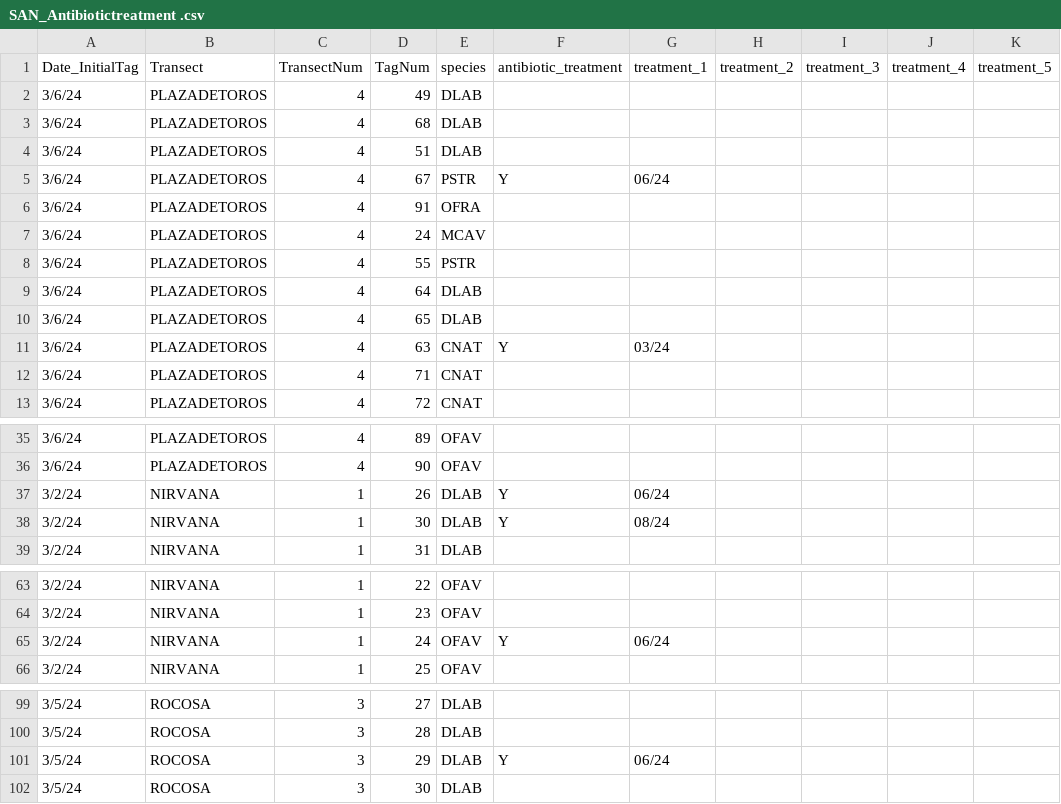
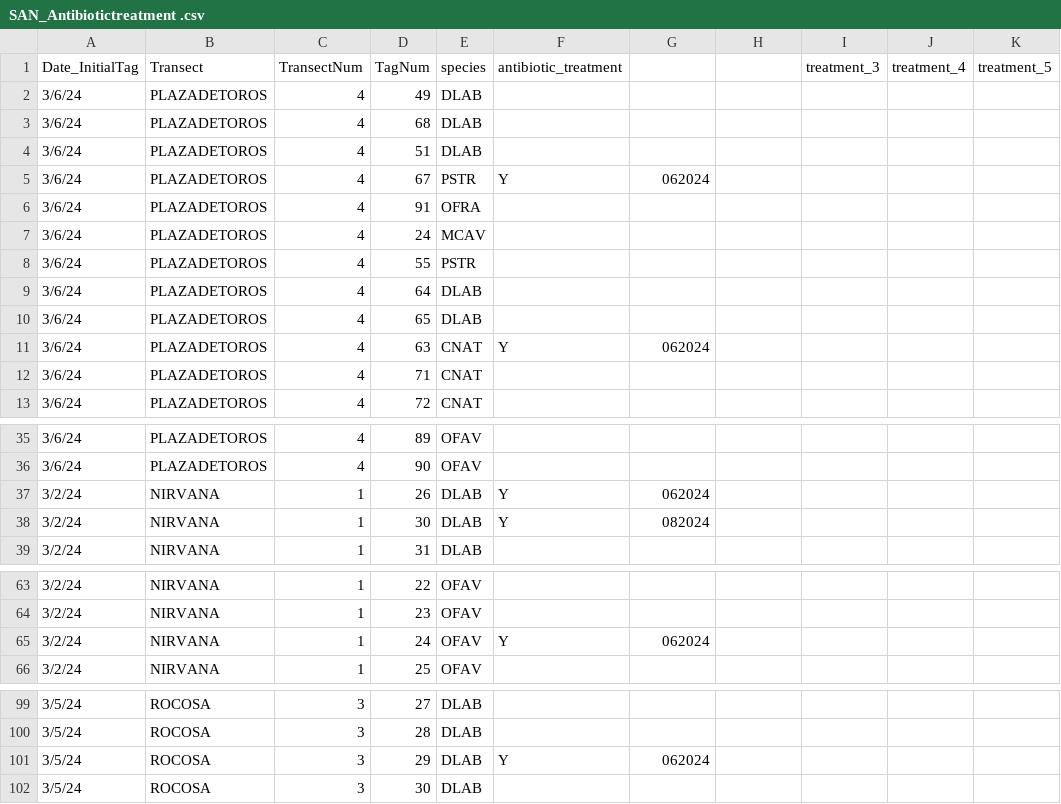
Before and after one commit to GWLab-UML/SAN_CORDAP, a CSV file: Sample_Data/SAN_Antibiotictreatment .csv, drawn as a sheet; only a part is shown, gaps mark what is left out; the diff covers the shown part only.

Commit message:
Update SAN_Antibiotictreatment .csv
updated date format for antibiotics and also addred ion PUnta Padi treatments

```diff
--- a/Sample_Data/SAN_Antibiotictreatment .csv
+++ b/Sample_Data/SAN_Antibiotictreatment .csv
@@ -1 +1 @@
-Date_InitialTag,Transect,TransectNum,TagNum,species,antibiotic_treatment,treatment_1,treatment_2,treatment_3,treatment_4,treatment_5,,,,,,
+Date_InitialTag,Transect,TransectNum,TagNum,species,antibiotic_treatment,,,treatment_3,treatment_4,treatment_5,,,,,,,,
@@ -5 +5 @@
-3/6/24,PLAZADETOROS,4,67,PSTR,Y,06/24,,,,,,,,,,
+3/6/24,PLAZADETOROS,4,67,PSTR,Y,062024,,,,,,,,,,,,
@@ -11 +11 @@
-3/6/24,PLAZADETOROS,4,63,CNAT,Y,03/24,,,,,,,,,,
+3/6/24,PLAZADETOROS,4,63,CNAT,Y,062024,,,,,,,,,,,,
@@ -37,2 +37,2 @@
-3/2/24,NIRVANA,1,26,DLAB,Y,06/24,,,,,,,,,,
-3/2/24,NIRVANA,1,30,DLAB,Y,08/24,,,,,,,,,,
+3/2/24,NIRVANA,1,26,DLAB,Y,062024,,,,,,,,,,,,
+3/2/24,NIRVANA,1,30,DLAB,Y,082024,,,,,,,,,,,,
@@ -65 +65 @@
-3/2/24,NIRVANA,1,24,OFAV,Y,06/24,,,,,,,,,,
+3/2/24,NIRVANA,1,24,OFAV,Y,062024,,,,,,,,,,,,
@@ -101 +101 @@
-3/5/24,ROCOSA,3,29,DLAB,Y,06/24,,,,,,,,,,
+3/5/24,ROCOSA,3,29,DLAB,Y,062024,,,,,,,,,,,,
```
Also changed, not shown: 25 edited cells elsewhere in this file.
